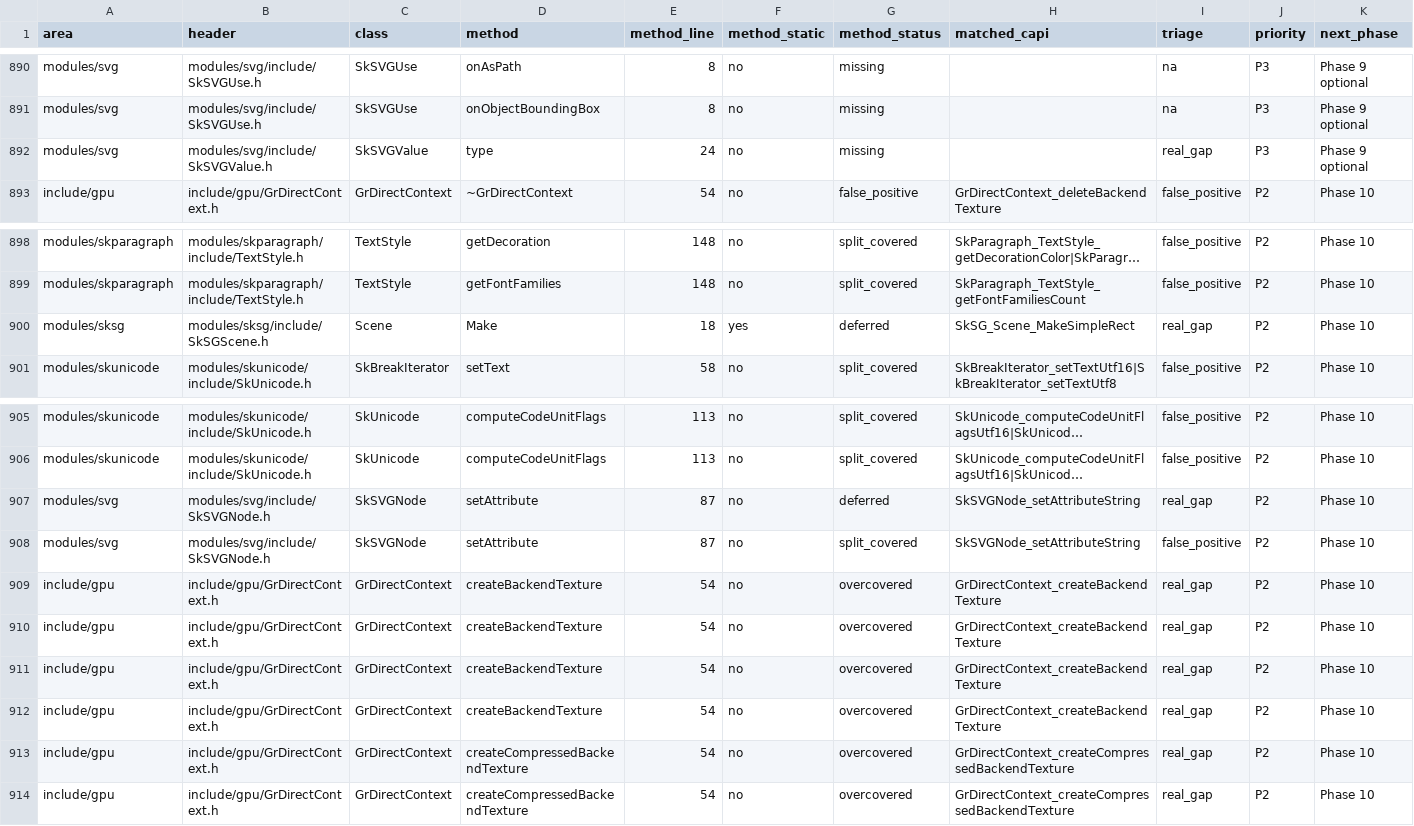
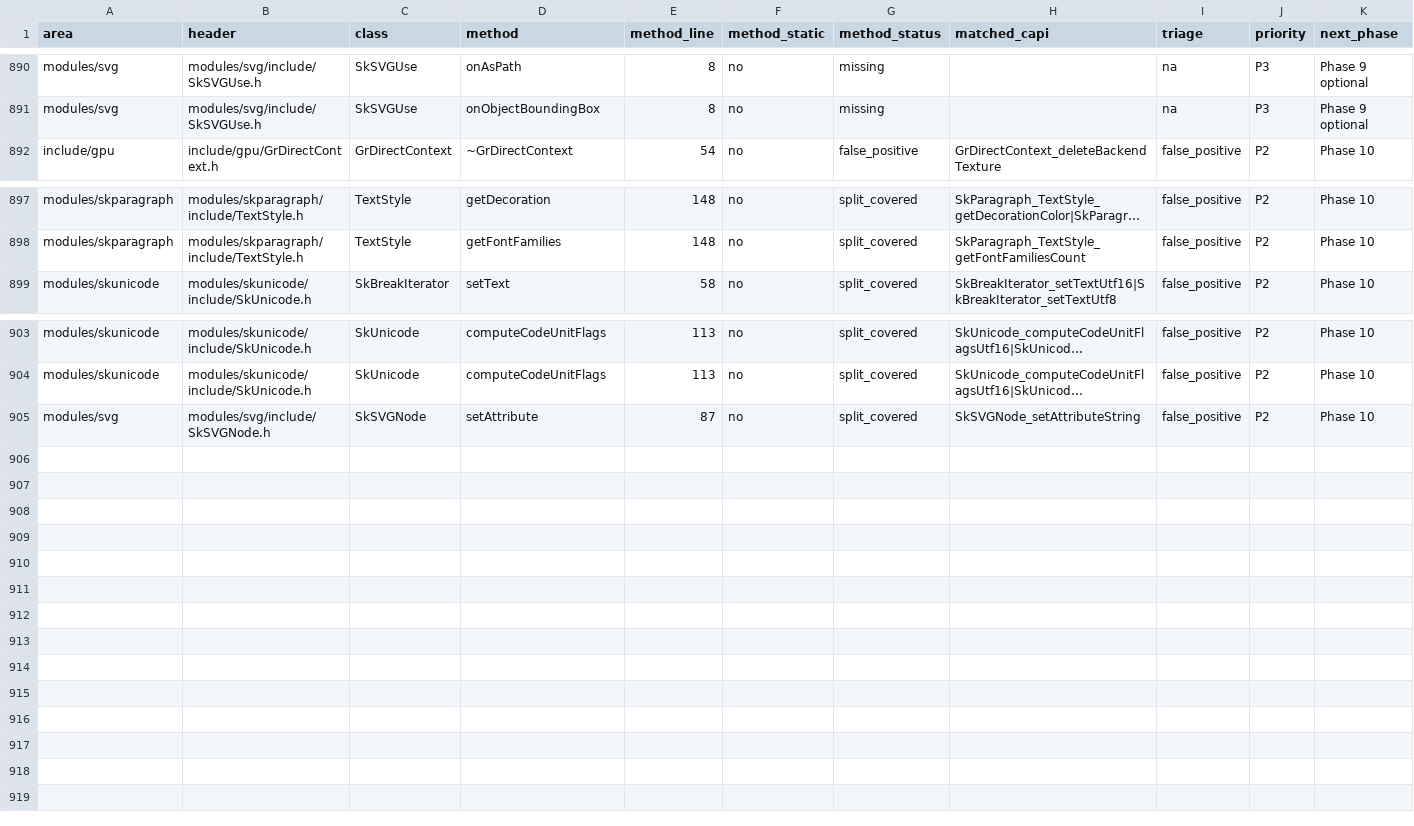
Before and after one commit to dolphilia/reskia, a CSV file: docs/plans/c-binding-remediation/checklists/public-api-phase-7-residual-index.csv, drawn as a sheet; only a part is shown, gaps mark what is left out; long unchanged cells end in …; rows hold the shown columns only; the diff names each change by its address in the sheet, - before the commit and + after, or states it on an @@ line.

```diff
--- a/docs/plans/c-binding-remediation/checklists/public-api-phase-7-residual-index.csv
+++ b/docs/plans/c-binding-remediation/checklists/public-api-phase-7-residual-index.csv
-row 892: modules/svg | modules/svg/include/SkSVGValue.h | SkSVGValue | type | 24 | no | missing |  | real_gap | P3 | Phase 9 optional
-row 900: modules/sksg | modules/sksg/include/SkSGScene.h | Scene | Make | 18 | yes | deferred | SkSG_Scene_MakeSimpleRect | real_gap | P2 | Phase 10
-row 907: modules/svg | modules/svg/include/SkSVGNode.h | SkSVGNode | setAttribute | 87 | no | deferred | SkSVGNode_setAttributeString | real_gap | P2 | Phase 10
-row 909: include/gpu | include/gpu/GrDirectContext.h | GrDirectContext | createBackendTexture | 54 | no | overcovered | GrDirectContext_createBackendTexture | real_gap | P2 | Phase 10
-row 910: include/gpu | include/gpu/GrDirectContext.h | GrDirectContext | createBackendTexture | 54 | no | overcovered | GrDirectContext_createBackendTexture | real_gap | P2 | Phase 10
-row 911: include/gpu | include/gpu/GrDirectContext.h | GrDirectContext | createBackendTexture | 54 | no | overcovered | GrDirectContext_createBackendTexture | real_gap | P2 | Phase 10
-row 912: include/gpu | include/gpu/GrDirectContext.h | GrDirectContext | createBackendTexture | 54 | no | overcovered | GrDirectContext_createBackendTexture | real_gap | P2 | Phase 10
-row 913: include/gpu | include/gpu/GrDirectContext.h | GrDirectContext | createCompressedBackendTexture | 54 | no | overcovered | GrDirectContext_createCompressedBackendTexture | real_gap | P2 | Phase 10
-row 914: include/gpu | include/gpu/GrDirectContext.h | GrDirectContext | createCompressedBackendTexture | 54 | no | overcovered | GrDirectContext_createCompressedBackendTexture | real_gap | P2 | Phase 10
```
Also changed, not shown: docs/plans/c-binding-remediation/checklists/public-api-coverage-matrix.csv, docs/plans/c-binding-remediation/checklists/public-api-phase-10-generator-polish-backlog.csv, 13 other files.
